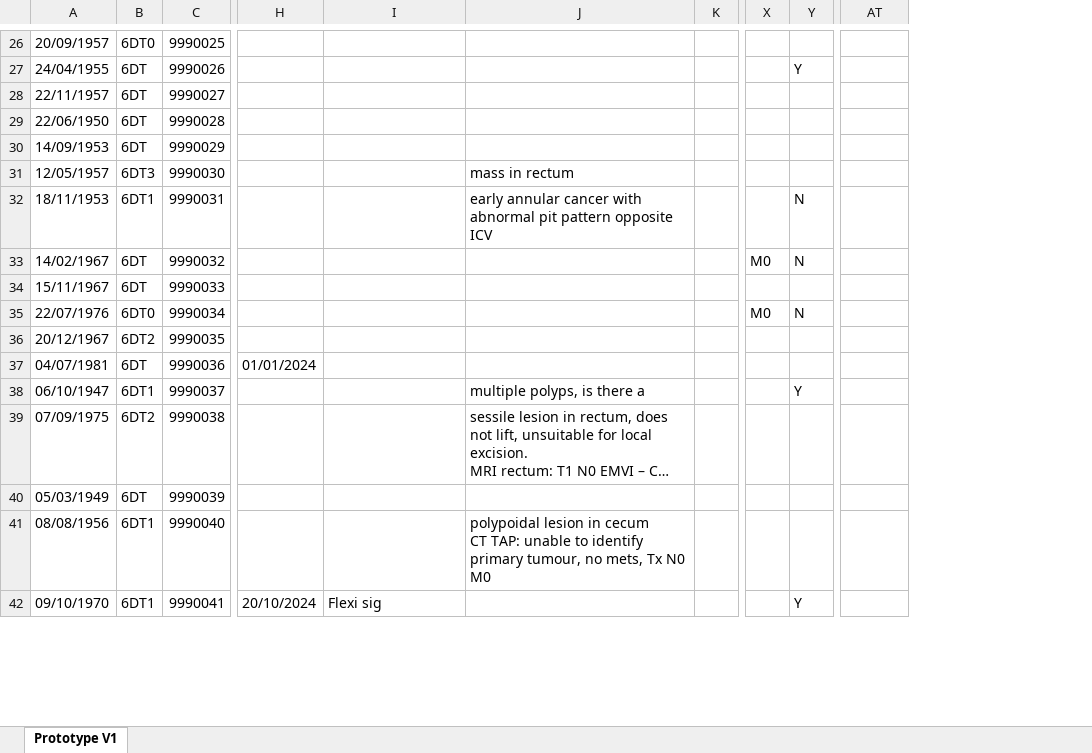
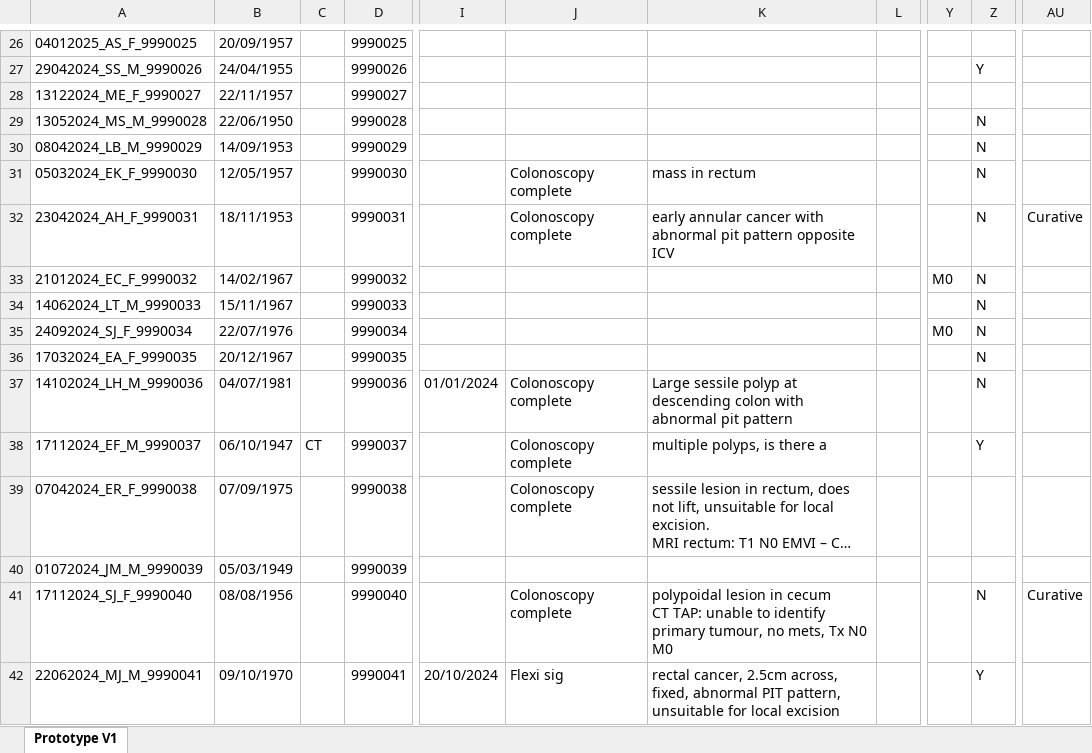
Before and after one commit to EndryuN/Clinical-AI, an Excel workbook: extraction_results/mdt_extraction-qwen3.5-4b.xlsx, sheet Prototype V1, drawn as a sheet; only a part is shown, gaps mark what is left out; long unchanged cells end in …; values as stored, in another font and other column widths than the file's, no cell formats; removed rows and columns are numbered as before the commit, all else as after; the diff covers the shown part only; the diff names each change by its address in the sheet, - before the commit and + after, or states it on an @@ line.

```diff
--- a/extraction_results/mdt_extraction-qwen3.5-4b.xlsx (sheet Prototype V1)
+++ b/extraction_results/mdt_extraction-qwen3.5-4b.xlsx (sheet Prototype V1)
+column A, rows 26-42: 04012025_AS_F_9990025 | 29042024_SS_M_9990026 | 13122024_ME_F_9990027 | 13052024_MS_M_9990028 | 08042024_LB_M_9990029 | 05032024_EK_F_9990030 | 23042024_AH_F_9990031 | 21012024_EC_F_9990032 | 14062024_LT_M_9990033 | 24092024_SJ_F_9990034 | 17032024_EA_F_9990035 | 14102024_LH_M_9990036 | 17112024_EF_M_9990037 | 07042024_ER_F_9990038 | 01072024_JM_M_9990039 | 17112024_SJ_F_9990040 | 22062024_MJ_M_9990041
-column B, rows 26-42: 6DT0 | 6DT | 6DT | 6DT | 6DT | 6DT3 | 6DT1 | 6DT | 6DT | 6DT0 | 6DT2 | 6DT | 6DT1 | 6DT2 | 6DT | 6DT1 | 6DT1
+column C, row 38: CT
-Z29:Z31: (empty)
+Z29:Z31: N
-J31:J32: (empty)
+J31:J32: Colonoscopy complete
-AU32: (empty)
+AU32: Curative
-Z34: (empty)
+Z34: N
-Z36:Z37: (empty)
+Z36:Z37: N
-J37:J39: (empty)
+J37:J39: Colonoscopy complete
-K37: (empty)
+K37: Large sessile polyp at descending colon with abnormal pit pattern
-J41: (empty)
+J41: Colonoscopy complete
-Z41: (empty)
+Z41: N
-AU41: (empty)
+AU41: Curative
-K42: (empty)
+K42: rectal cancer, 2.5cm across, fixed, abnormal PIT pattern, unsuitable for local excision
```
Also changed, not shown: 1 added row and 30 edited cells elsewhere in this sheet, cell formats, 1 other file.
